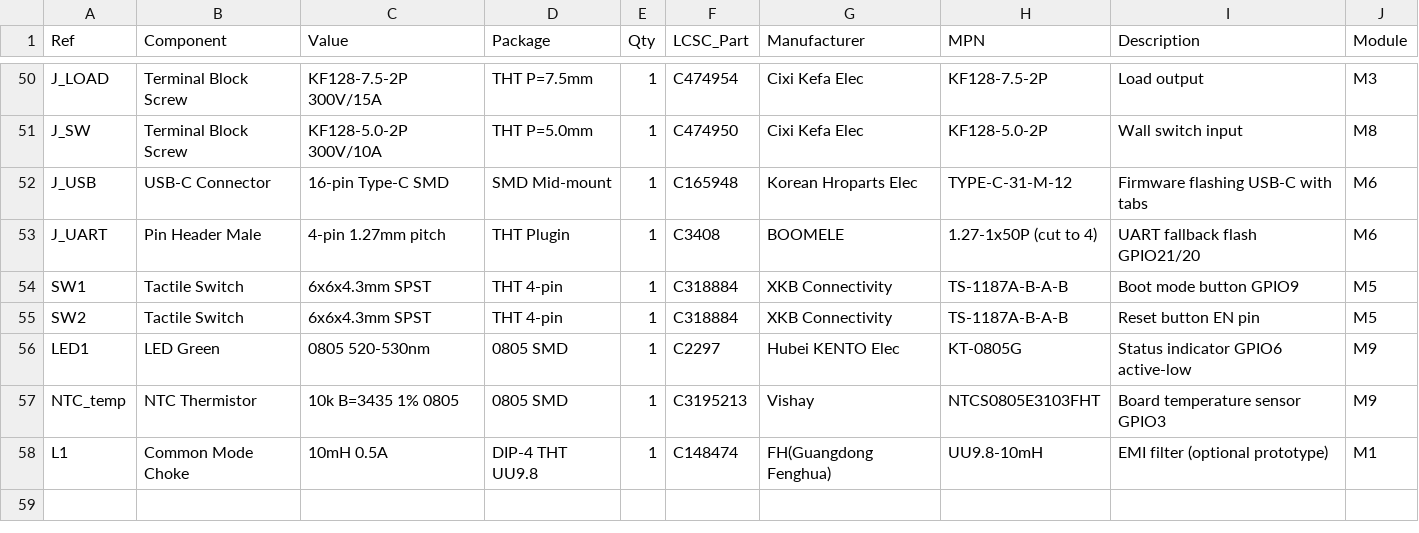
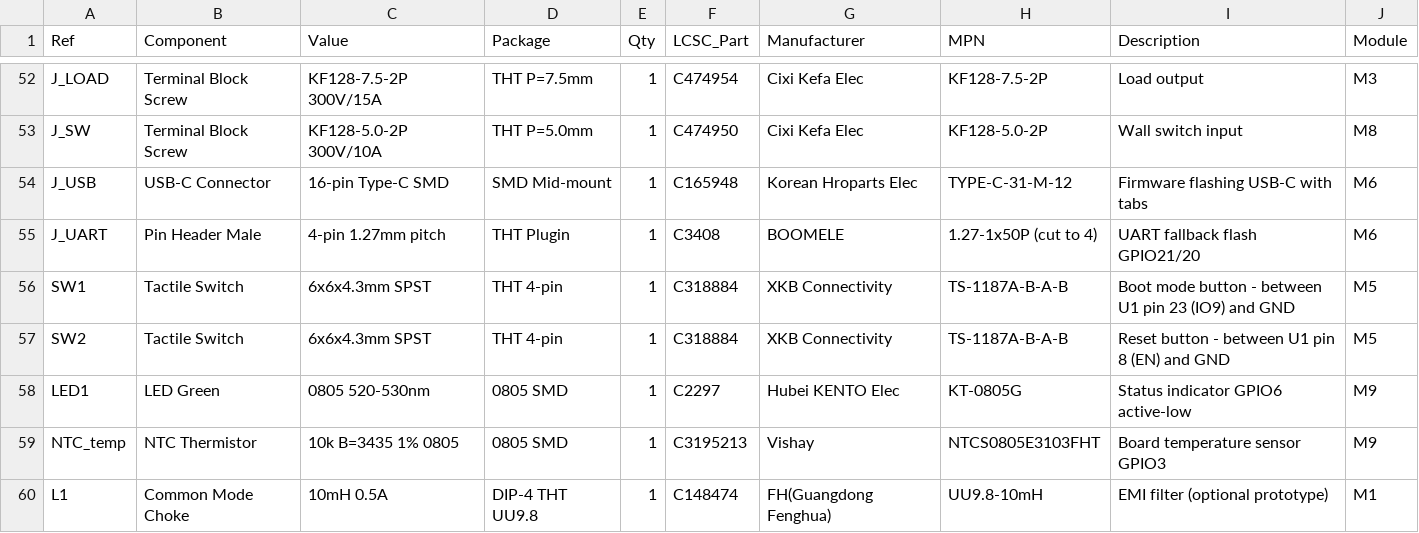
Before and after one commit to cc-santiago-alvarez/rele_IoT, a CSV file: BOM_Smart_Relay_C6.csv, drawn as a sheet; only a part is shown, gaps mark what is left out; the diff covers the shown part only.

```diff
--- a/BOM_Smart_Relay_C6.csv
+++ b/BOM_Smart_Relay_C6.csv
@@ -53,4 +55,4 @@ J_USB,USB-C Connector,16-pin Type-C SMD,SMD Mid-mount,1,C165948,Korean Hroparts
 J_UART,Pin Header Male,4-pin 1.27mm pitch,THT Plugin,1,C3408,BOOMELE,1.27-1x50P (cut to 4),UART fallback flash GPIO21/20,M6
-SW1,Tactile Switch,6x6x4.3mm SPST,THT 4-pin,1,C318884,XKB Connectivity,TS-1187A-B-A-B,Boot mode button GPIO9,M5
-SW2,Tactile Switch,6x6x4.3mm SPST,THT 4-pin,1,C318884,XKB Connectivity,TS-1187A-B-A-B,Reset button EN pin,M5
+SW1,Tactile Switch,6x6x4.3mm SPST,THT 4-pin,1,C318884,XKB Connectivity,TS-1187A-B-A-B,Boot mode button - between U1 pin 23 (IO9) and GND,M5
+SW2,Tactile Switch,6x6x4.3mm SPST,THT 4-pin,1,C318884,XKB Connectivity,TS-1187A-B-A-B,Reset button - between U1 pin 8 (EN) and GND,M5
 LED1,LED Green,0805 520-530nm,0805 SMD,1,C2297,Hubei KENTO Elec,KT-0805G,Status indicator GPIO6 active-low,M9
```
Also changed, not shown: 2 added rows and 7 edited cells elsewhere in this file, 4 other files.
